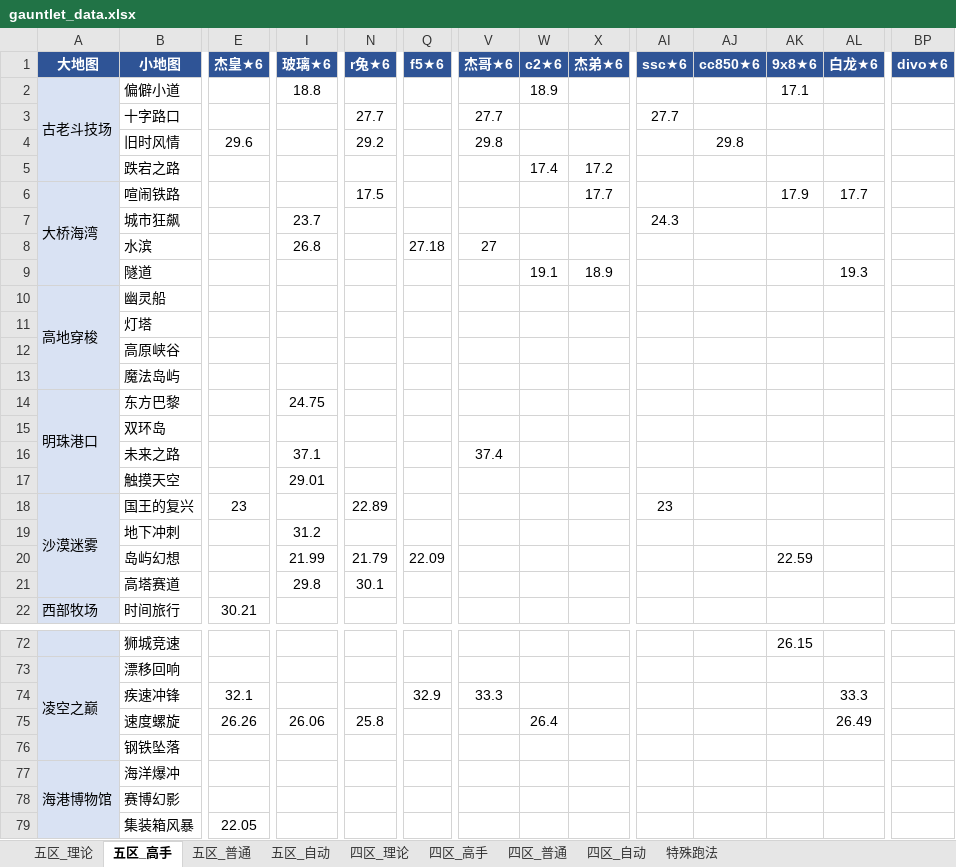
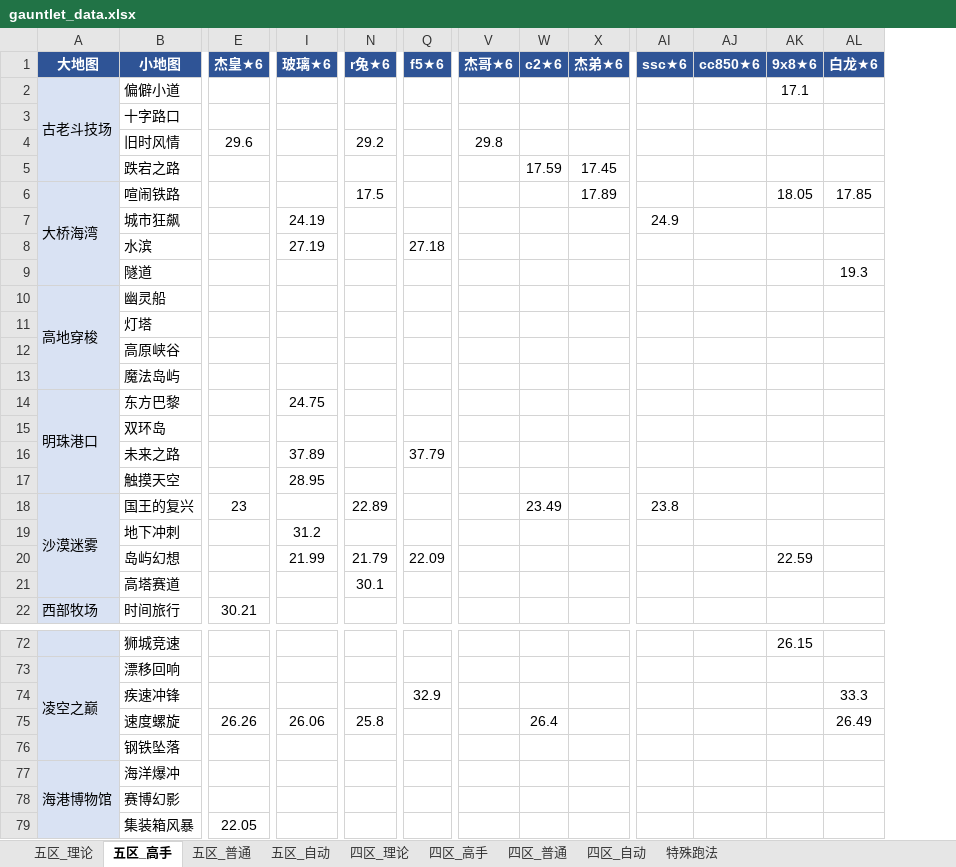
Before and after one commit to Testiphi/MutualExclusionAllocator, an Excel workbook: gauntlet_data.xlsx, sheet 五区_高手, drawn as a sheet; only a part is shown, gaps mark what is left out; values as stored, in another font and other column widths than the file's, no borders; the diff covers the shown part only; the diff names each change by its address in the sheet, - before the commit and + after, or states it on an @@ line.

```diff
--- a/gauntlet_data.xlsx (sheet 五区_高手)
+++ b/gauntlet_data.xlsx (sheet 五区_高手)
-column BP (divo★6), empty
-I2 (玻璃★6): 18.8
+I2 (玻璃★6): (empty)
-W2 (c2★6): 18.9
+W2 (c2★6): (empty)
-N3 (r兔★6): 27.7
+N3 (r兔★6): (empty)
-V3 (杰哥★6): 27.7
+V3 (杰哥★6): (empty)
-AI3 (ssc★6): 27.7
+AI3 (ssc★6): (empty)
-AJ4 (cc850★6): 29.8
+AJ4 (cc850★6): (empty)
-W5 (c2★6): 17.4
+W5 (c2★6): 17.59
-X5 (杰弟★6): 17.2
+X5 (杰弟★6): 17.45
-X6 (杰弟★6): 17.7
+X6 (杰弟★6): 17.89
-AK6 (9x8★6): 17.9
+AK6 (9x8★6): 18.05
-AL6 (白龙★6): 17.7
+AL6 (白龙★6): 17.85
-I7 (玻璃★6): 23.7
+I7 (玻璃★6): 24.19
-AI7 (ssc★6): 24.3
+AI7 (ssc★6): 24.9
-I8 (玻璃★6): 26.8
+I8 (玻璃★6): 27.19
-V8 (杰哥★6): 27
+V8 (杰哥★6): (empty)
-W9 (c2★6): 19.1
+W9 (c2★6): (empty)
-X9 (杰弟★6): 18.9
+X9 (杰弟★6): (empty)
-I16 (玻璃★6): 37.1
+I16 (玻璃★6): 37.89
-Q16 (f5★6): (empty)
+Q16 (f5★6): 37.79
-V16 (杰哥★6): 37.4
+V16 (杰哥★6): (empty)
-I17 (玻璃★6): 29.01
+I17 (玻璃★6): 28.95
-W18 (c2★6): (empty)
+W18 (c2★6): 23.49
-AI18 (ssc★6): 23
+AI18 (ssc★6): 23.8
-I21 (玻璃★6): 29.8
+I21 (玻璃★6): (empty)
-E74 (杰皇★6): 32.1
+E74 (杰皇★6): (empty)
-V74 (杰哥★6): 33.3
+V74 (杰哥★6): (empty)
```
Also changed, not shown: 13 edited cells elsewhere in this sheet, sheet 特殊跑法, sheet 五区_理论, sheet 四区_高手, sheet 五区_普通, 1 other file.
